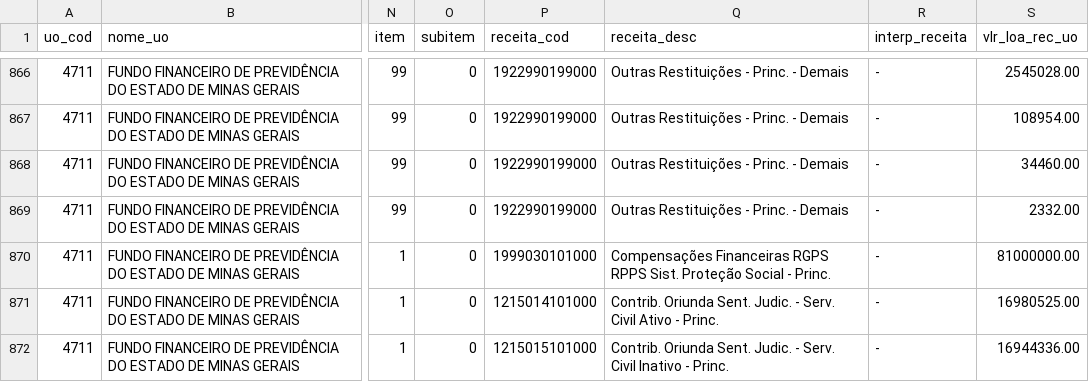
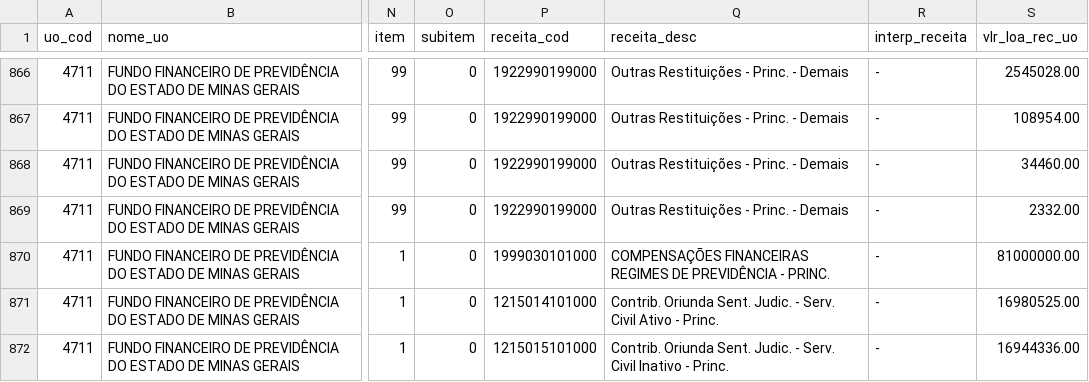
Before and after one commit to splor-mg/dados-sisor-2026, a CSV file: data/base_orcam_receita_fiscal.csv, drawn as a sheet; only a part is shown, gaps mark what is left out; the diff names each change by its address in the sheet, - before the commit and + after, or states it on an @@ line.

```diff
--- a/data/base_orcam_receita_fiscal.csv
+++ b/data/base_orcam_receita_fiscal.csv
-Q870 (receita_desc): Compensações Financeiras RGPS RPPS Sist. Proteção Social - Princ.
+Q870 (receita_desc): COMPENSAÇÕES FINANCEIRAS REGIMES DE PREVIDÊNCIA - PRINC.
```
Also changed, not shown: data/base_obras_siad.csv, 3 other files.
